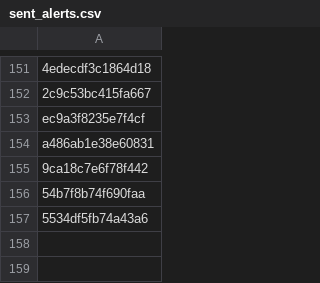
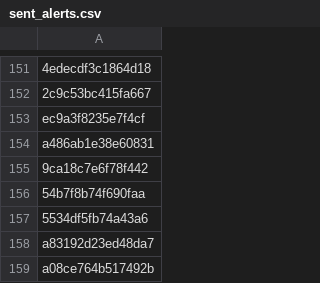
Before and after one commit to PharmakonSpace/IndeedPharma, a CSV file: sent_alerts.csv, drawn as a sheet; only a part is shown, gaps mark what is left out.

```diff
--- a/sent_alerts.csv
+++ b/sent_alerts.csv
@@ -157 +157,3 @@ a486ab1e38e60831
 5534df5fb74a43a6
+a83192d23ed48da7
+a08ce764b517492b
```
Also changed, not shown: 1 other file.
